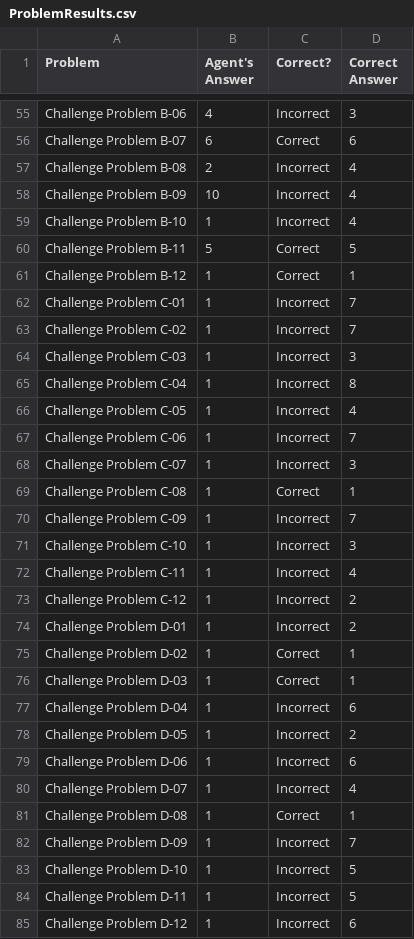
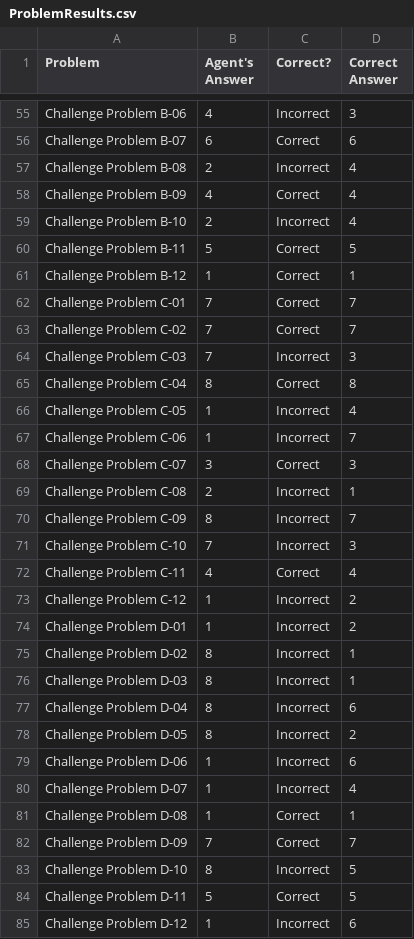
Before and after one commit to bryanliu194/Knowledge-Based_AI_agent, a CSV file: ProblemResults.csv, drawn as a sheet; only a part is shown, gaps mark what is left out; the diff covers the shown part only.

```diff
--- a/ProblemResults.csv
+++ b/ProblemResults.csv
@@ -57,23 +57,23 @@ Challenge Problem B-07,6,Correct,6
 Challenge Problem B-08,2,Incorrect,4
-Challenge Problem B-09,10,Incorrect,4
-Challenge Problem B-10,1,Incorrect,4
+Challenge Problem B-09,4,Correct,4
+Challenge Problem B-10,2,Incorrect,4
 Challenge Problem B-11,5,Correct,5
 Challenge Problem B-12,1,Correct,1
-Challenge Problem C-01,1,Incorrect,7
-Challenge Problem C-02,1,Incorrect,7
-Challenge Problem C-03,1,Incorrect,3
-Challenge Problem C-04,1,Incorrect,8
+Challenge Problem C-01,7,Correct,7
+Challenge Problem C-02,7,Correct,7
+Challenge Problem C-03,7,Incorrect,3
+Challenge Problem C-04,8,Correct,8
 Challenge Problem C-05,1,Incorrect,4
 Challenge Problem C-06,1,Incorrect,7
-Challenge Problem C-07,1,Incorrect,3
-Challenge Problem C-08,1,Correct,1
-Challenge Problem C-09,1,Incorrect,7
-Challenge Problem C-10,1,Incorrect,3
-Challenge Problem C-11,1,Incorrect,4
+Challenge Problem C-07,3,Correct,3
+Challenge Problem C-08,2,Incorrect,1
+Challenge Problem C-09,8,Incorrect,7
+Challenge Problem C-10,7,Incorrect,3
+Challenge Problem C-11,4,Correct,4
 Challenge Problem C-12,1,Incorrect,2
 Challenge Problem D-01,1,Incorrect,2
-Challenge Problem D-02,1,Correct,1
-Challenge Problem D-03,1,Correct,1
-Challenge Problem D-04,1,Incorrect,6
-Challenge Problem D-05,1,Incorrect,2
+Challenge Problem D-02,8,Incorrect,1
+Challenge Problem D-03,8,Incorrect,1
+Challenge Problem D-04,8,Incorrect,6
+Challenge Problem D-05,8,Incorrect,2
 Challenge Problem D-06,1,Incorrect,6
@@ -81,5 +81,5 @@ Challenge Problem D-07,1,Incorrect,4
 Challenge Problem D-08,1,Correct,1
-Challenge Problem D-09,1,Incorrect,7
-Challenge Problem D-10,1,Incorrect,5
-Challenge Problem D-11,1,Incorrect,5
+Challenge Problem D-09,7,Correct,7
+Challenge Problem D-10,8,Incorrect,5
+Challenge Problem D-11,5,Correct,5
 Challenge Problem D-12,1,Incorrect,6
```
Also changed, not shown: 72 edited cells elsewhere in this file, AgentAnswers.csv, SetResults.csv, 16 other files.
